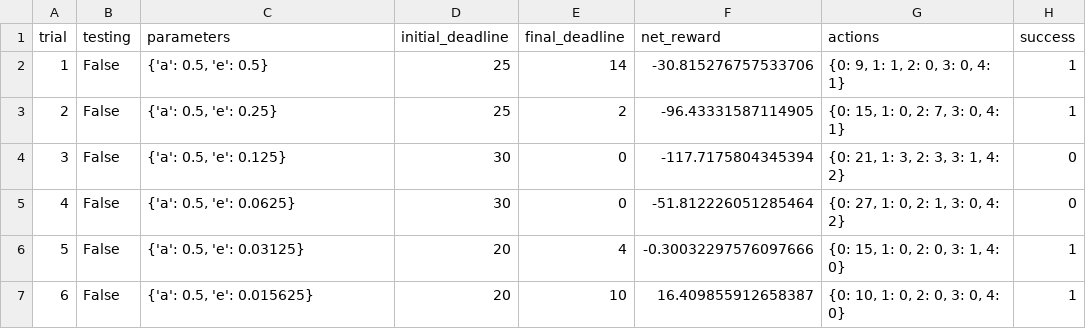
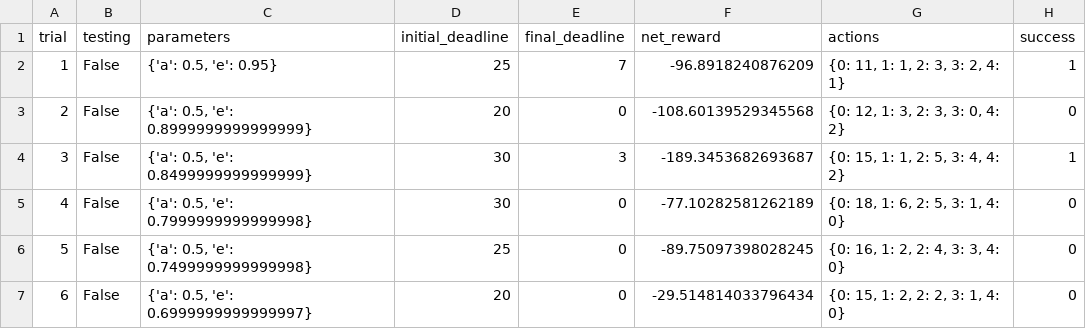
Before and after one commit to yilunzh/machine-learning, a CSV file: projects/smartcab/logs/sim_default-learning.csv, drawn as a sheet; only a part is shown; the diff covers the shown part only.

```diff
--- a/projects/smartcab/logs/sim_default-learning.csv
+++ b/projects/smartcab/logs/sim_default-learning.csv
@@ -1,7 +1,7 @@
 trial,testing,parameters,initial_deadline,final_deadline,net_reward,actions,success
-1,False,"{'a': 0.5, 'e': 0.5}",25,14,-30.815276757533706,"{0: 9, 1: 1, 2: 0, 3: 0, 4: 1}",1
-2,False,"{'a': 0.5, 'e': 0.25}",25,2,-96.43331587114905,"{0: 15, 1: 0, 2: 7, 3: 0, 4: 1}",1
-3,False,"{'a': 0.5, 'e': 0.125}",30,0,-117.7175804345394,"{0: 21, 1: 3, 2: 3, 3: 1, 4: 2}",0
-4,False,"{'a': 0.5, 'e': 0.0625}",30,0,-51.812226051285464,"{0: 27, 1: 0, 2: 1, 3: 0, 4: 2}",0
-5,False,"{'a': 0.5, 'e': 0.03125}",20,4,-0.30032297576097666,"{0: 15, 1: 0, 2: 0, 3: 1, 4: 0}",1
-6,False,"{'a': 0.5, 'e': 0.015625}",20,10,16.409855912658387,"{0: 10, 1: 0, 2: 0, 3: 0, 4: 0}",1
+1,False,"{'a': 0.5, 'e': 0.95}",25,7,-96.8918240876209,"{0: 11, 1: 1, 2: 3, 3: 2, 4: 1}",1
+2,False,"{'a': 0.5, 'e': 0.8999999999999999}",20,0,-108.60139529345568,"{0: 12, 1: 3, 2: 3, 3: 0, 4: 2}",0
+3,False,"{'a': 0.5, 'e': 0.8499999999999999}",30,3,-189.3453682693687,"{0: 15, 1: 1, 2: 5, 3: 4, 4: 2}",1
+4,False,"{'a': 0.5, 'e': 0.7999999999999998}",30,0,-77.10282581262189,"{0: 18, 1: 6, 2: 5, 3: 1, 4: 0}",0
+5,False,"{'a': 0.5, 'e': 0.7499999999999998}",25,0,-89.75097398028245,"{0: 16, 1: 2, 2: 4, 3: 3, 4: 0}",0
+6,False,"{'a': 0.5, 'e': 0.6999999999999997}",20,0,-29.514814033796434,"{0: 15, 1: 2, 2: 2, 3: 1, 4: 0}",0
```
Also changed, not shown: 110 edited cells elsewhere in this file, 3 other files.
